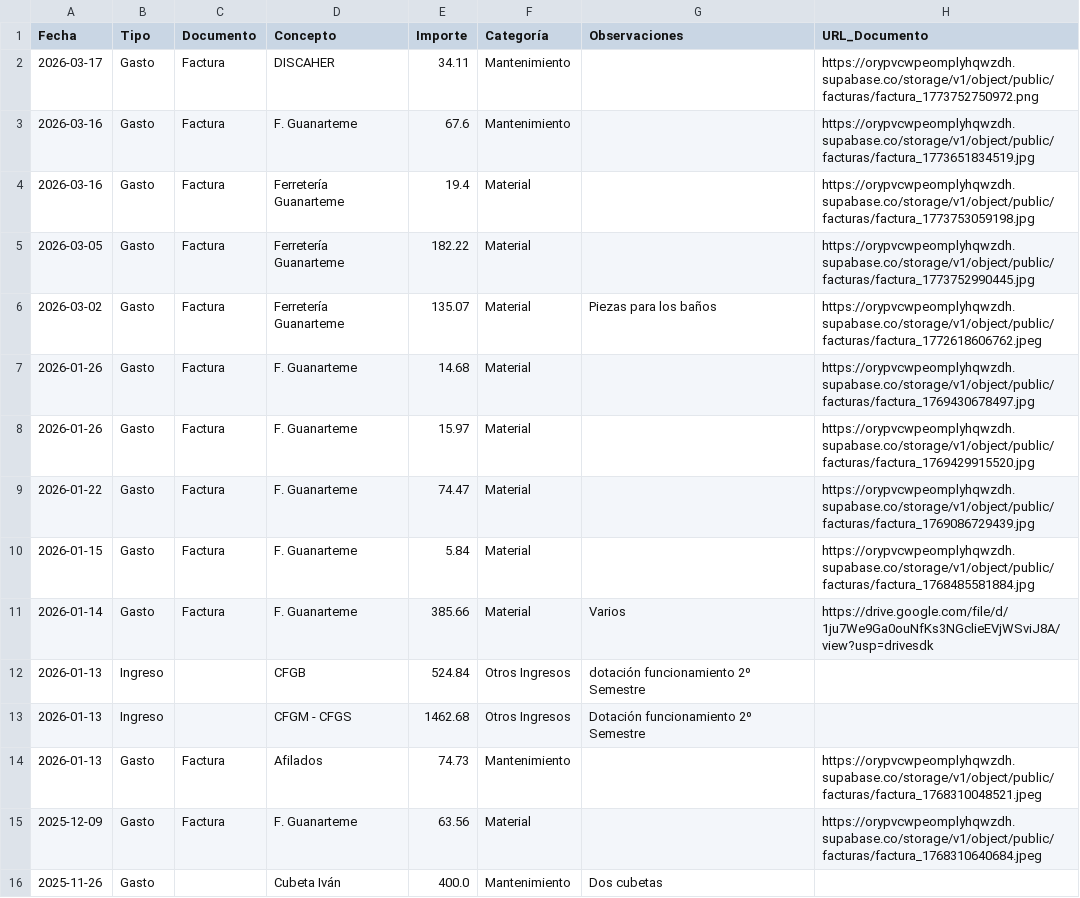
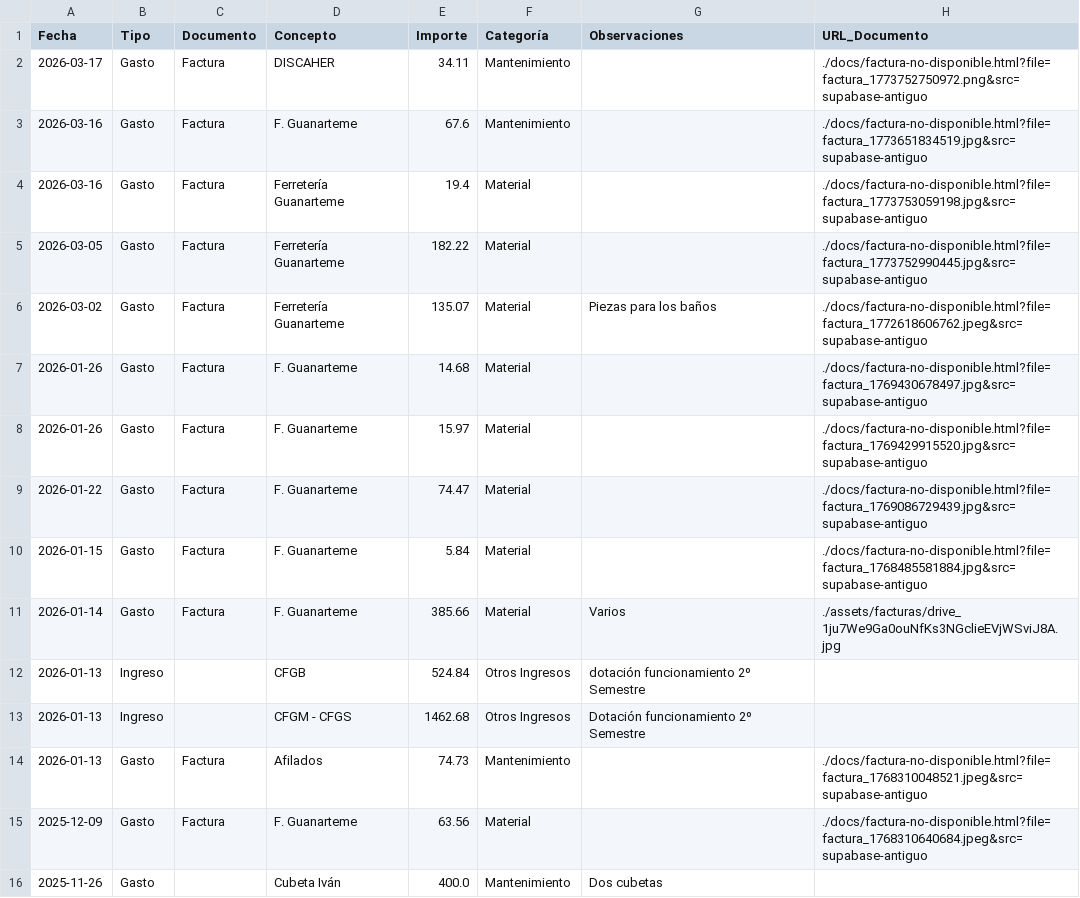
Before and after one commit to German48/GESTION-DE-GASTOS-1, a CSV file: data/gestion-movimientos-2026-03-24.seed-recovered.csv, drawn as a sheet; only a part is shown; the diff covers the shown part only.

```diff
--- a/data/gestion-movimientos-2026-03-24.seed-recovered.csv
+++ b/data/gestion-movimientos-2026-03-24.seed-recovered.csv
@@ -1,16 +1,16 @@
 Fecha,Tipo,Documento,Concepto,Importe,Categoría,Observaciones,URL_Documento
-2026-03-17,Gasto,Factura,DISCAHER,34.11,Mantenimiento,,https://orypvcwpeomplyhqwzdh.supabase.co/storage/v1/object/public/facturas/factura_1773752750972.png
-2026-03-16,Gasto,Factura,F. Guanarteme,67.6,Mantenimiento,,https://orypvcwpeomplyhqwzdh.supabase.co/storage/v1/object/public/facturas/factura_1773651834519.jpg
-2026-03-16,Gasto,Factura,Ferretería Guanarteme,19.4,Material,,https://orypvcwpeomplyhqwzdh.supabase.co/storage/v1/object/public/facturas/factura_1773753059198.jpg
-2026-03-05,Gasto,Factura,Ferretería Guanarteme,182.22,Material,,https://orypvcwpeomplyhqwzdh.supabase.co/storage/v1/object/public/facturas/factura_1773752990445.jpg
-2026-03-02,Gasto,Factura,Ferretería Guanarteme,135.07,Material,Piezas para los baños,https://orypvcwpeomplyhqwzdh.supabase.co/storage/v1/object/public/facturas/factura_1772618606762.jpeg
-2026-01-26,Gasto,Factura,F. Guanarteme,14.68,Material,,https://orypvcwpeomplyhqwzdh.supabase.co/storage/v1/object/public/facturas/factura_1769430678497.jpg
-2026-01-26,Gasto,Factura,F. Guanarteme,15.97,Material,,https://orypvcwpeomplyhqwzdh.supabase.co/storage/v1/object/public/facturas/factura_1769429915520.jpg
-2026-01-22,Gasto,Factura,F. Guanarteme,74.47,Material,,https://orypvcwpeomplyhqwzdh.supabase.co/storage/v1/object/public/facturas/factura_1769086729439.jpg
-2026-01-15,Gasto,Factura,F. Guanarteme,5.84,Material,,https://orypvcwpeomplyhqwzdh.supabase.co/storage/v1/object/public/facturas/factura_1768485581884.jpg
-2026-01-14,Gasto,Factura,F. Guanarteme,385.66,Material,Varios,https://drive.google.com/file/d/1ju7We9Ga0ouNfKs3NGclieEVjWSviJ8A/view?usp=drivesdk
+2026-03-17,Gasto,Factura,DISCAHER,34.11,Mantenimiento,,./docs/factura-no-disponible.html?file=factura_1773752750972.png&src=supabase-antiguo
+2026-03-16,Gasto,Factura,F. Guanarteme,67.6,Mantenimiento,,./docs/factura-no-disponible.html?file=factura_1773651834519.jpg&src=supabase-antiguo
+2026-03-16,Gasto,Factura,Ferretería Guanarteme,19.4,Material,,./docs/factura-no-disponible.html?file=factura_1773753059198.jpg&src=supabase-antiguo
+2026-03-05,Gasto,Factura,Ferretería Guanarteme,182.22,Material,,./docs/factura-no-disponible.html?file=factura_1773752990445.jpg&src=supabase-antiguo
+2026-03-02,Gasto,Factura,Ferretería Guanarteme,135.07,Material,Piezas para los baños,./docs/factura-no-disponible.html?file=factura_1772618606762.jpeg&src=supabase-antiguo
+2026-01-26,Gasto,Factura,F. Guanarteme,14.68,Material,,./docs/factura-no-disponible.html?file=factura_1769430678497.jpg&src=supabase-antiguo
+2026-01-26,Gasto,Factura,F. Guanarteme,15.97,Material,,./docs/factura-no-disponible.html?file=factura_1769429915520.jpg&src=supabase-antiguo
+2026-01-22,Gasto,Factura,F. Guanarteme,74.47,Material,,./docs/factura-no-disponible.html?file=factura_1769086729439.jpg&src=supabase-antiguo
+2026-01-15,Gasto,Factura,F. Guanarteme,5.84,Material,,./docs/factura-no-disponible.html?file=factura_1768485581884.jpg&src=supabase-antiguo
+2026-01-14,Gasto,Factura,F. Guanarteme,385.66,Material,Varios,./assets/facturas/drive_1ju7We9Ga0ouNfKs3NGclieEVjWSviJ8A.jpg
 2026-01-13,Ingreso,,CFGB,524.84,Otros Ingresos,dotación funcionamiento 2º Semestre,
 2026-01-13,Ingreso,,CFGM - CFGS,1462.68,Otros Ingresos,Dotación funcionamiento 2º Semestre,
-2026-01-13,Gasto,Factura,Afilados,74.73,Mantenimiento,,https://orypvcwpeomplyhqwzdh.supabase.co/storage/v1/object/public/facturas/factura_1768310048521.jpeg
-2025-12-09,Gasto,Factura,F. Guanarteme,63.56,Material,,https://orypvcwpeomplyhqwzdh.supabase.co/storage/v1/object/public/facturas/factura_1768310640684.jpeg
+2026-01-13,Gasto,Factura,Afilados,74.73,Mantenimiento,,./docs/factura-no-disponible.html?file=factura_1768310048521.jpeg&src=supabase-antiguo
+2025-12-09,Gasto,Factura,F. Guanarteme,63.56,Material,,./docs/factura-no-disponible.html?file=factura_1768310640684.jpeg&src=supabase-antiguo
 2025-11-26,Gasto,,Cubeta Iván,400.0,Mantenimiento,Dos cubetas,
```
Also changed, not shown: 12 edited cells elsewhere in this file, gestion-movimientos-2026-03-24.csv, 5 other files.
